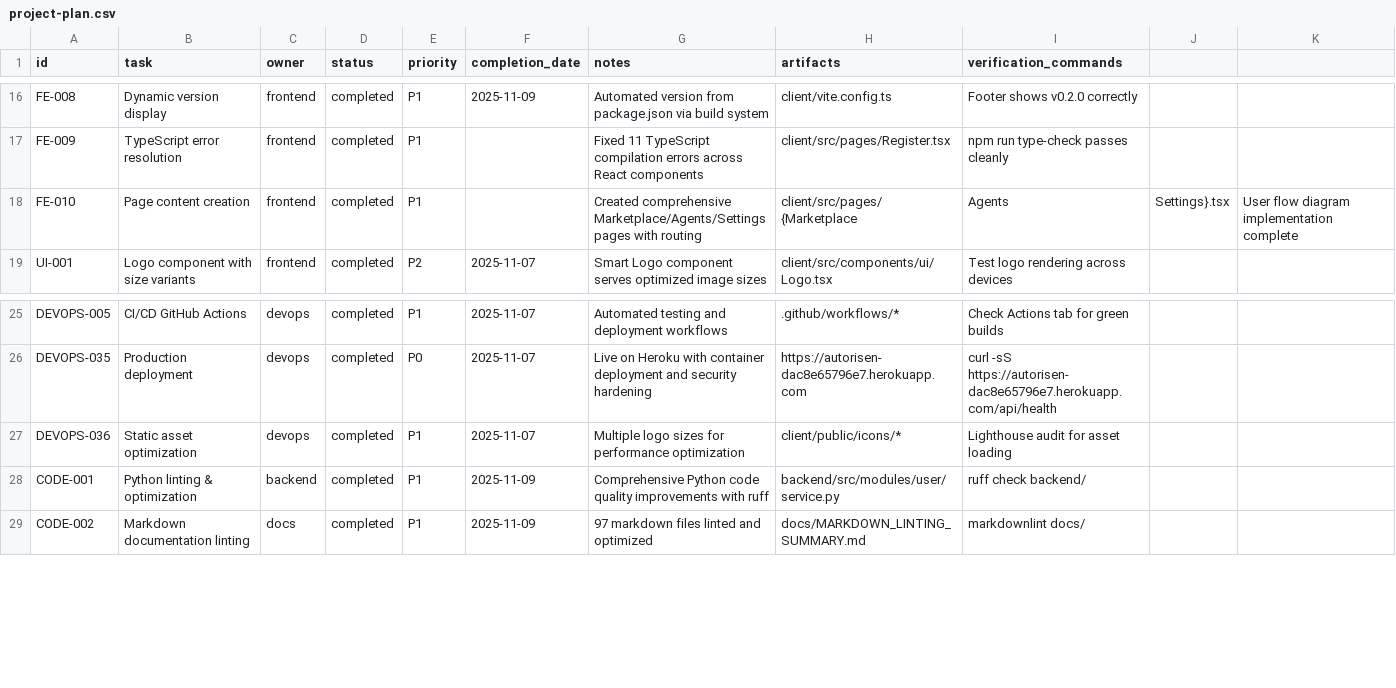
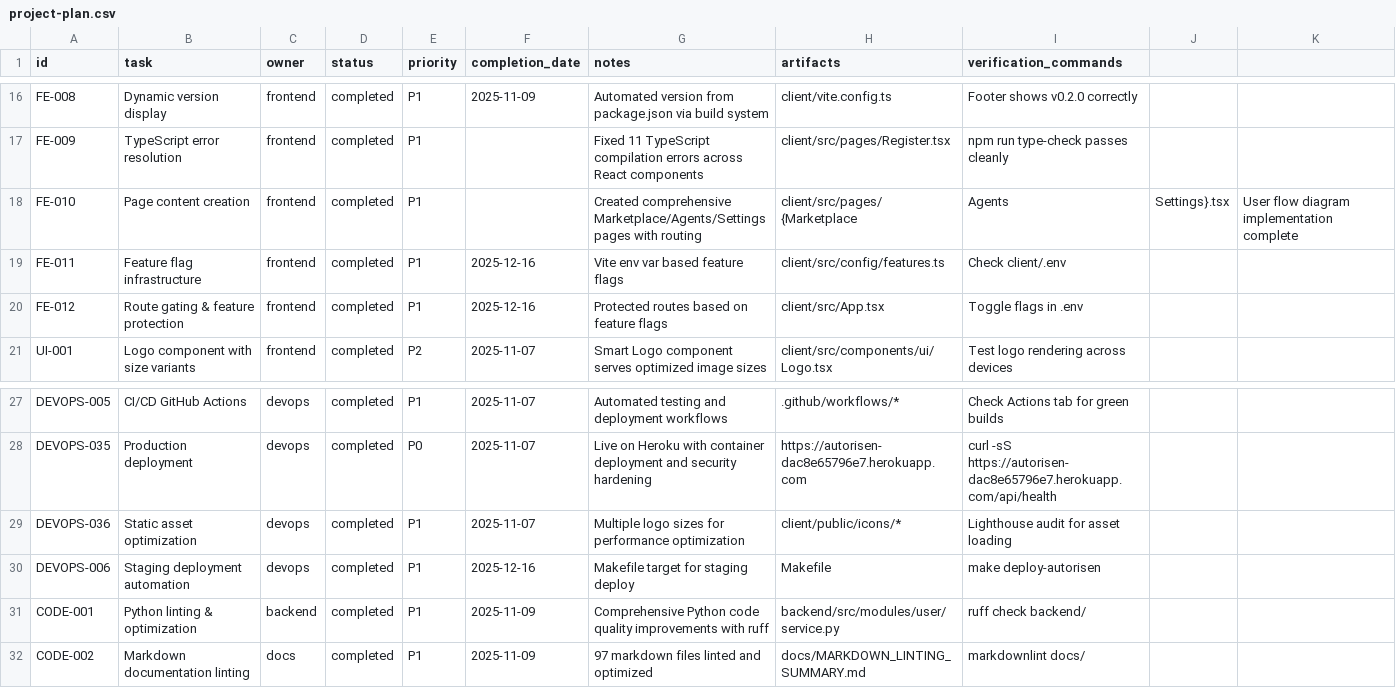
Before and after one commit to robert1948/autorisen, a CSV file: docs/project-plan.csv, drawn as a sheet; only a part is shown, gaps mark what is left out.

```diff
--- a/docs/project-plan.csv
+++ b/docs/project-plan.csv
@@ -18,2 +18,4 @@ FE-009,TypeScript error resolution,frontend,completed,P1,,Fixed 11 TypeScript co
 FE-010,Page content creation,frontend,completed,P1,,Created comprehensive Marketplace/Agents/Settings pages with routing,client/src/pages/{Marketplace,Agents,Settings}.tsx,User flow diagram implementation complete
+FE-011,Feature flag infrastructure,frontend,completed,P1,2025-12-16,Vite env var based feature flags,client/src/config/features.ts,Check client/.env
+FE-012,Route gating & feature protection,frontend,completed,P1,2025-12-16,Protected routes based on feature flags,client/src/App.tsx,Toggle flags in .env
 UI-001,Logo component with size variants,frontend,completed,P2,2025-11-07,Smart Logo component serves optimized image sizes,client/src/components/ui/Logo.tsx,Test logo rendering across devices
@@ -27,2 +29,3 @@ DEVOPS-035,Production deployment,devops,completed,P0,2025-11-07,Live on Heroku w
 DEVOPS-036,Static asset optimization,devops,completed,P1,2025-11-07,Multiple logo sizes for performance optimization,client/public/icons/*,Lighthouse audit for asset loading
+DEVOPS-006,Staging deployment automation,devops,completed,P1,2025-12-16,Makefile target for staging deploy,Makefile,make deploy-autorisen
 CODE-001,Python linting & optimization,backend,completed,P1,2025-11-09,Comprehensive Python code quality improvements with ruff,backend/src/modules/user/service.py,ruff check backend/
```
Also changed, not shown: 40 other files.
